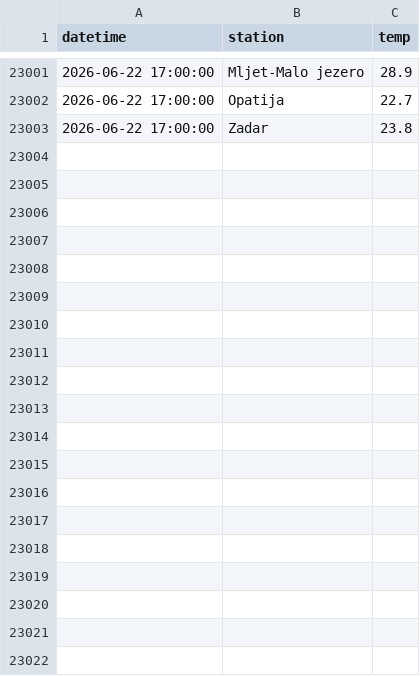
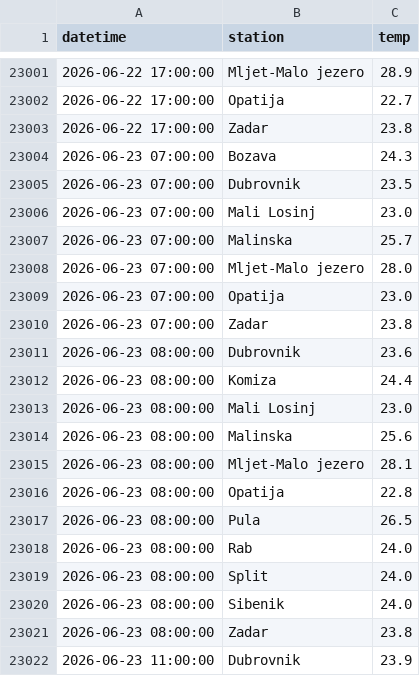
Before and after one commit to jurezgubic/sea-temps, a CSV file: sea_temps.csv, drawn as a sheet; only a part is shown, gaps mark what is left out; the diff covers the shown part only.

```diff
--- a/sea_temps.csv
+++ b/sea_temps.csv
@@ -23003 +23003,20 @@ datetime,station,temp
 2026-06-22 17:00:00,Zadar,23.8
+2026-06-23 07:00:00,Bozava,24.3
+2026-06-23 07:00:00,Dubrovnik,23.5
+2026-06-23 07:00:00,Mali Losinj,23.0
+2026-06-23 07:00:00,Malinska,25.7
+2026-06-23 07:00:00,Mljet-Malo jezero,28.0
+2026-06-23 07:00:00,Opatija,23.0
+2026-06-23 07:00:00,Zadar,23.8
+2026-06-23 08:00:00,Dubrovnik,23.6
+2026-06-23 08:00:00,Komiza,24.4
+2026-06-23 08:00:00,Mali Losinj,23.0
+2026-06-23 08:00:00,Malinska,25.6
+2026-06-23 08:00:00,Mljet-Malo jezero,28.1
+2026-06-23 08:00:00,Opatija,22.8
+2026-06-23 08:00:00,Pula,26.5
+2026-06-23 08:00:00,Rab,24.0
+2026-06-23 08:00:00,Split,24.0
+2026-06-23 08:00:00,Sibenik,24.0
+2026-06-23 08:00:00,Zadar,23.8
+2026-06-23 11:00:00,Dubrovnik,23.9
```
Also changed, not shown: 28 added rows elsewhere in this file.
